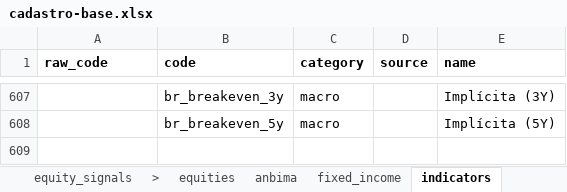
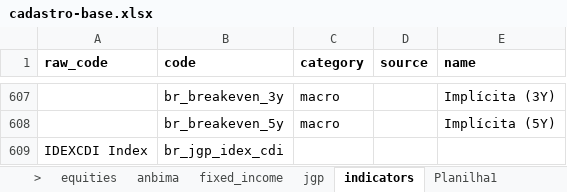
Before and after one commit to Persevera-Asset-Management/persevera-strategy, an Excel workbook: data/cadastro-base.xlsx, sheet indicators, drawn as a sheet; only a part is shown, gaps mark what is left out; values as stored, in another font and other column widths than the file's, no borders; the diff names each change by its address in the sheet, - before the commit and + after, or states it on an @@ line.

```diff
--- a/data/cadastro-base.xlsx (sheet indicators)
+++ b/data/cadastro-base.xlsx (sheet indicators)
+sheet tab: jgp
+row 609: IDEXCDI Index | br_jgp_idex_cdi
```
Also changed, not shown: 23 other files.
